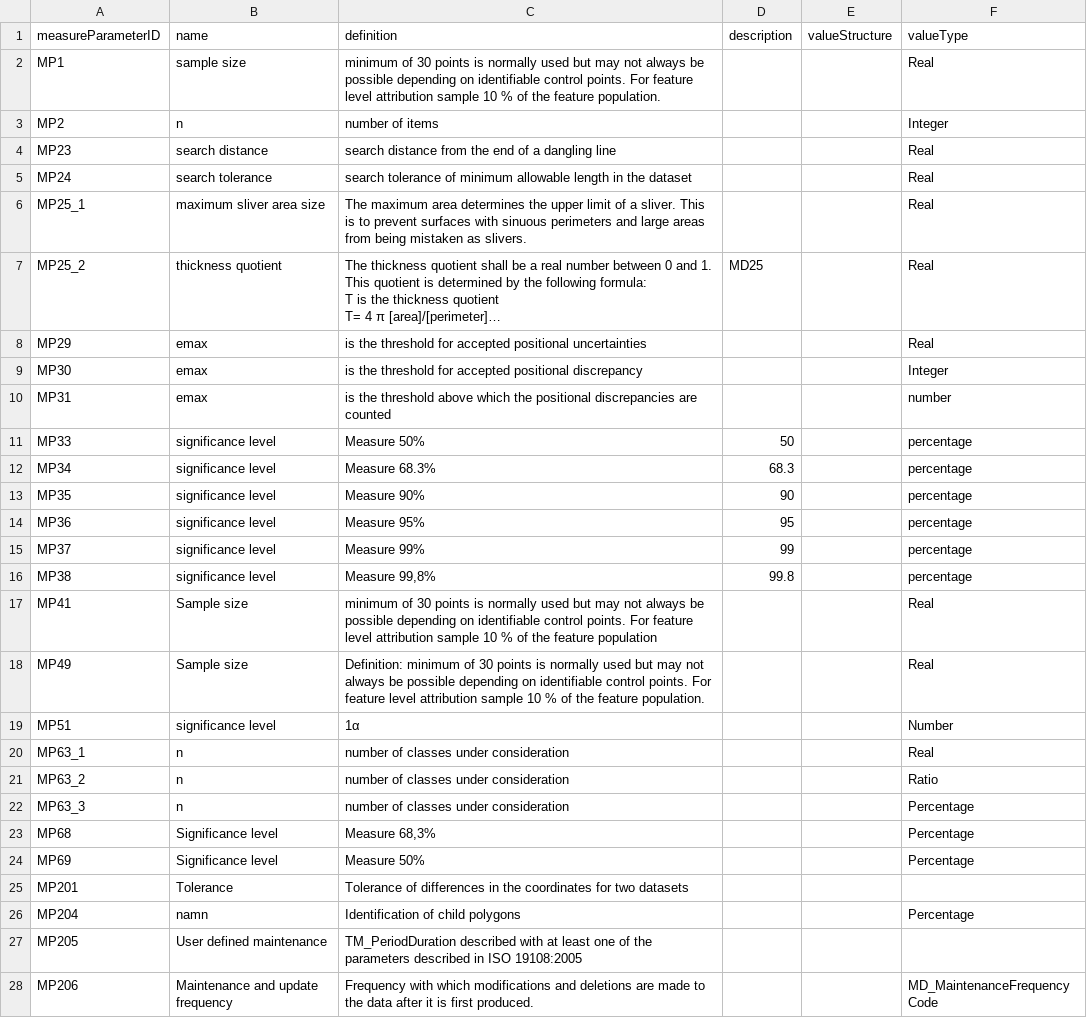
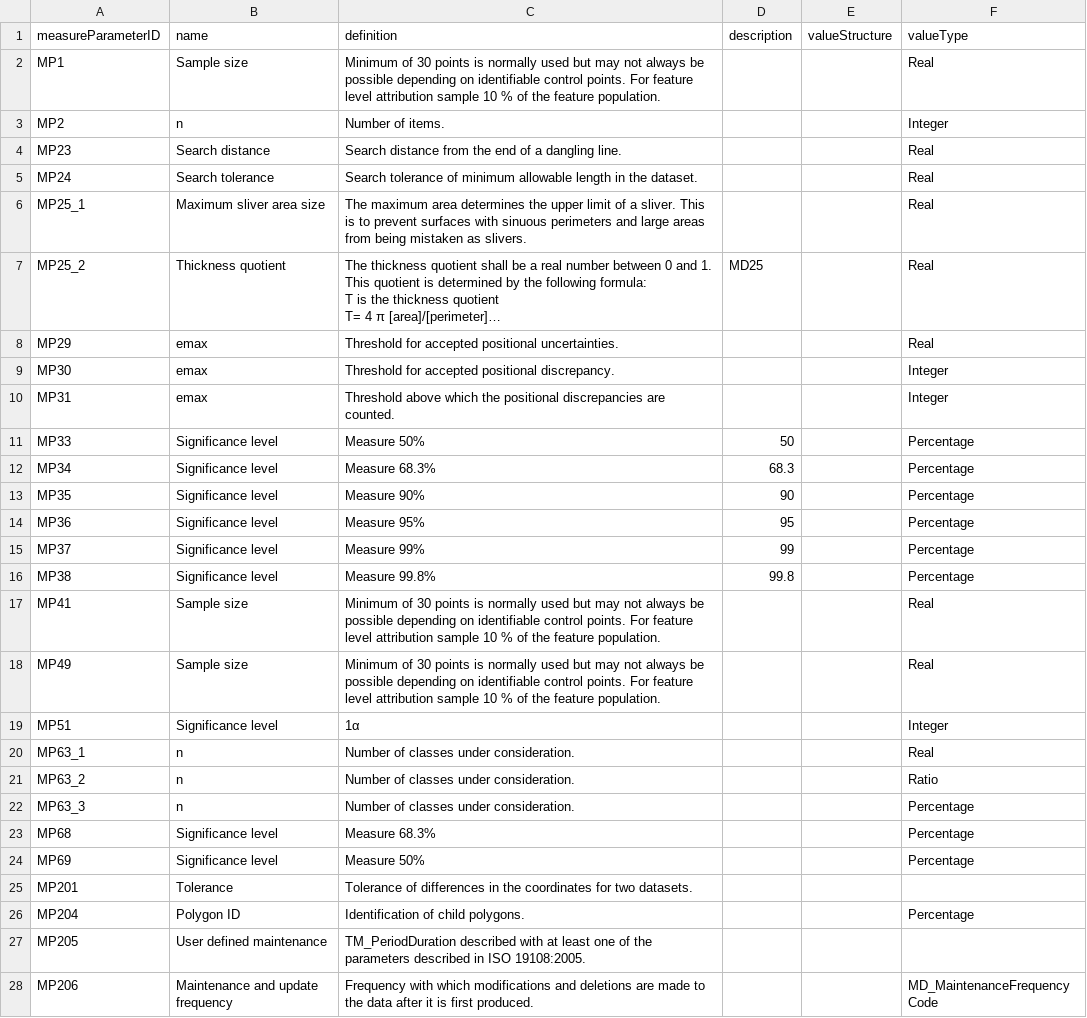
Before and after one commit to ogcincubator/iso19157-3-dqm-register, a CSV file: sources/measureParameter.csv, drawn as a sheet; only a part is shown; long unchanged cells end in …; the diff covers the shown part only; the diff names each change by its address in the sheet, - before the commit and + after, or states it on an @@ line.

Commit message:
Match new sheet names, add AbstractMeasure

```diff
--- a/sources/measureParameter.csv
+++ b/sources/measureParameter.csv
-B2 (name): sample size
+B2 (name): Sample size
-C2 (definition): minimum of 30…
+C2 (definition): Minimum of 30…
-C3 (definition): number of items
+C3 (definition): Number of items.
-B4 (name): search distance
+B4 (name): Search distance
-C4 (definition): search distance from the end of a dangling line
+C4 (definition): Search distance from the end of a dangling line.
-B5 (name): search tolerance
+B5 (name): Search tolerance
-C5 (definition): search tolerance of minimum allowable length in the dataset
+C5 (definition): Search tolerance of minimum allowable length in the dataset.
-B6 (name): maximum sliver area size
+B6 (name): Maximum sliver area size
-B7 (name): thickness quotient
+B7 (name): Thickness quotient
-C8 (definition): is the threshold for accepted positional uncertainties
+C8 (definition): Threshold for accepted positional uncertainties.
-C9 (definition): is the threshold for accepted positional discrepancy
+C9 (definition): Threshold for accepted positional discrepancy.
-C10 (definition): is the threshold above which the positional discrepancies are counted
+C10 (definition): Threshold above which the positional discrepancies are counted.
-F10 (valueType): number
+F10 (valueType): Integer
-B11:B16 (name): significance level
+B11:B16 (name): Significance level
-F11:F16 (valueType): percentage
+F11:F16 (valueType): Percentage
-C16 (definition): Measure 99,8%
+C16 (definition): Measure 99.8%
-C17 (definition): minimum of 30 points is normally used but may not always be possible depending on identifiable control points. For feature level attribution sample 10 % of the feature population
+C17 (definition): Minimum of 30 points is normally used but may not always be possible depending on identifiable control points. For feature level attribution sample 10 % of the feature population.
-C18 (definition): Definition: minimum of 30…
+C18 (definition): Minimum of 30…
-B19 (name): significance level
+B19 (name): Significance level
-F19 (valueType): Number
+F19 (valueType): Integer
-C20:C22 (definition): number of classes under consideration
+C20:C22 (definition): Number of classes under consideration.
-C23 (definition): Measure 68,3%
+C23 (definition): Measure 68.3%
-C25 (definition): …for two datasets
+C25 (definition): …for two datasets.
-B26 (name): namn
+B26 (name): Polygon ID
-C26 (definition): Identification of child polygons
+C26 (definition): Identification of child polygons.
-C27 (definition): …in ISO 19108:2005
+C27 (definition): …in ISO 19108:2005.
```
Also changed, not shown: 3 edited cells elsewhere in this file, 14 other files.
